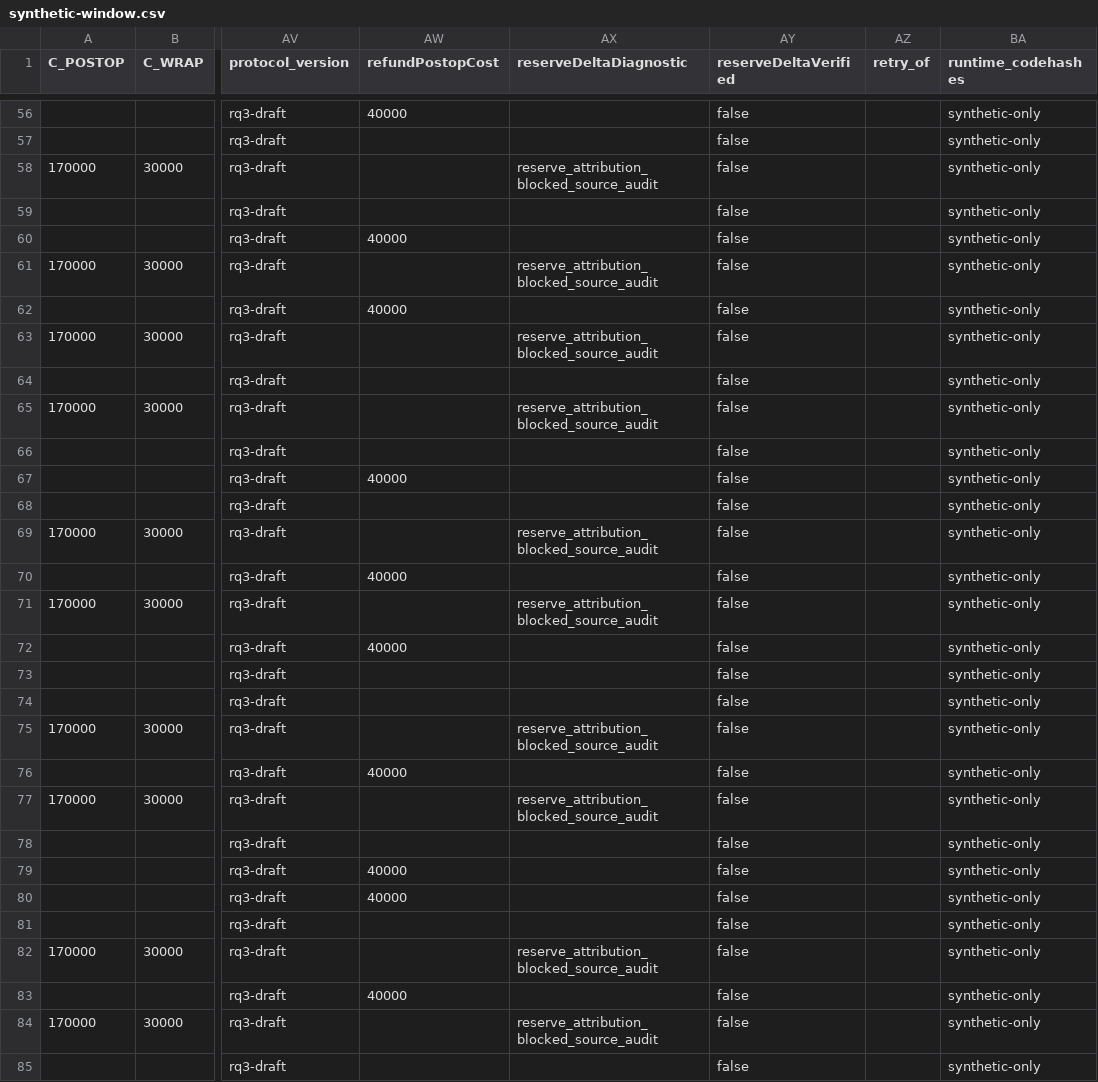
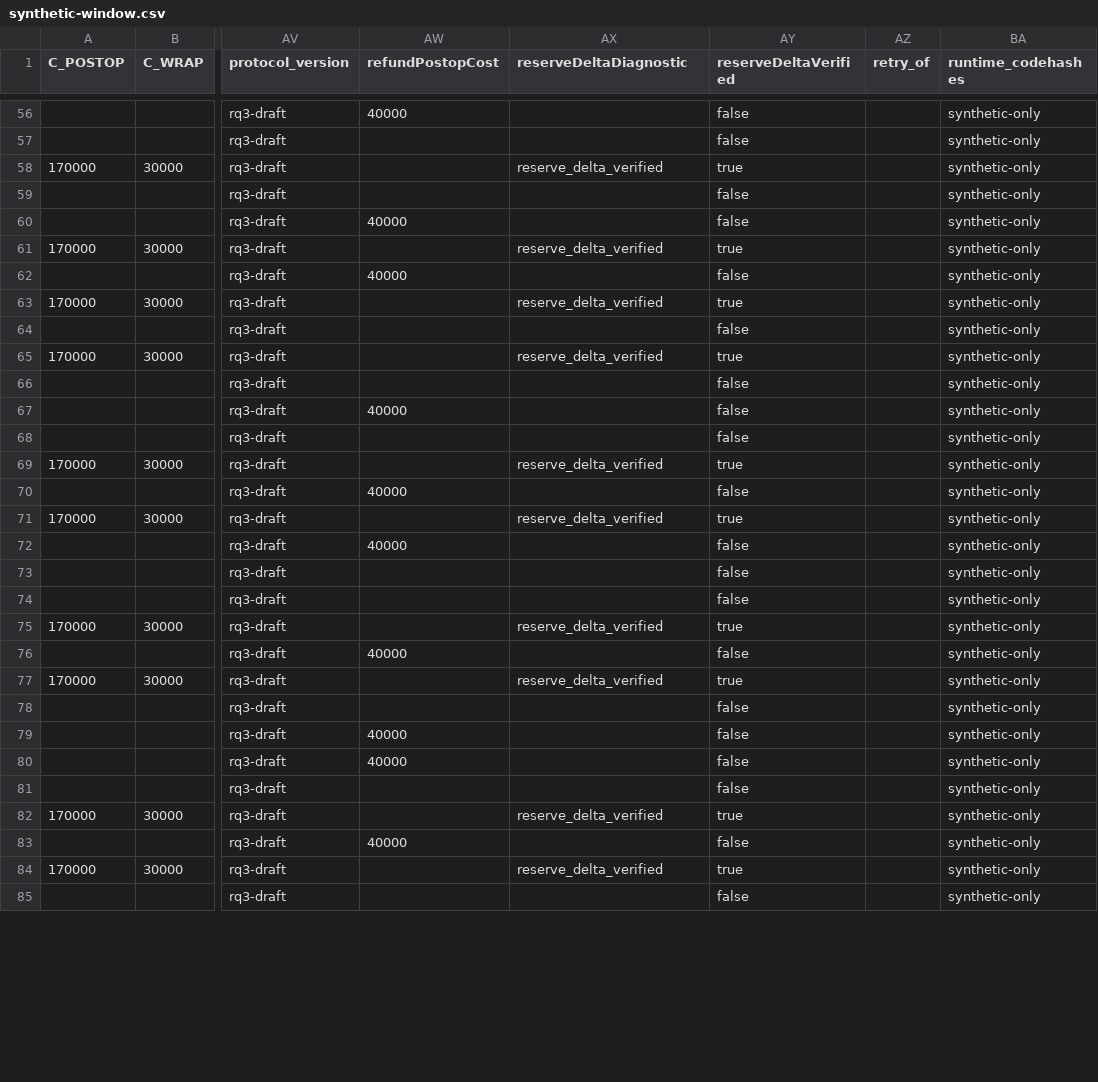
Before and after one commit to AAStarCommunity/SuperPaymaster, a CSV file: script/rq3/examples/synthetic-window.csv, drawn as a sheet; only a part is shown, gaps mark what is left out; the diff covers the shown part only; the diff names each change by its address in the sheet, - before the commit and + after, or states it on an @@ line.

```diff
--- a/script/rq3/examples/synthetic-window.csv
+++ b/script/rq3/examples/synthetic-window.csv
-AX58 (reserveDeltaDiagnostic): reserve_attribution_blocked_source_audit
+AX58 (reserveDeltaDiagnostic): reserve_delta_verified
-AY58 (reserveDeltaVerified): false
+AY58 (reserveDeltaVerified): true
-AX61 (reserveDeltaDiagnostic): reserve_attribution_blocked_source_audit
+AX61 (reserveDeltaDiagnostic): reserve_delta_verified
-AY61 (reserveDeltaVerified): false
+AY61 (reserveDeltaVerified): true
-AX63 (reserveDeltaDiagnostic): reserve_attribution_blocked_source_audit
+AX63 (reserveDeltaDiagnostic): reserve_delta_verified
-AY63 (reserveDeltaVerified): false
+AY63 (reserveDeltaVerified): true
-AX65 (reserveDeltaDiagnostic): reserve_attribution_blocked_source_audit
+AX65 (reserveDeltaDiagnostic): reserve_delta_verified
-AY65 (reserveDeltaVerified): false
+AY65 (reserveDeltaVerified): true
-AX69 (reserveDeltaDiagnostic): reserve_attribution_blocked_source_audit
+AX69 (reserveDeltaDiagnostic): reserve_delta_verified
-AY69 (reserveDeltaVerified): false
+AY69 (reserveDeltaVerified): true
-AX71 (reserveDeltaDiagnostic): reserve_attribution_blocked_source_audit
+AX71 (reserveDeltaDiagnostic): reserve_delta_verified
-AY71 (reserveDeltaVerified): false
+AY71 (reserveDeltaVerified): true
-AX75 (reserveDeltaDiagnostic): reserve_attribution_blocked_source_audit
+AX75 (reserveDeltaDiagnostic): reserve_delta_verified
-AY75 (reserveDeltaVerified): false
+AY75 (reserveDeltaVerified): true
-AX77 (reserveDeltaDiagnostic): reserve_attribution_blocked_source_audit
+AX77 (reserveDeltaDiagnostic): reserve_delta_verified
-AY77 (reserveDeltaVerified): false
+AY77 (reserveDeltaVerified): true
-AX82 (reserveDeltaDiagnostic): reserve_attribution_blocked_source_audit
+AX82 (reserveDeltaDiagnostic): reserve_delta_verified
-AY82 (reserveDeltaVerified): false
+AY82 (reserveDeltaVerified): true
-AX84 (reserveDeltaDiagnostic): reserve_attribution_blocked_source_audit
+AX84 (reserveDeltaDiagnostic): reserve_delta_verified
-AY84 (reserveDeltaVerified): false
+AY84 (reserveDeltaVerified): true
```
Also changed, not shown: 83 edited cells elsewhere in this file, 6 other files.
